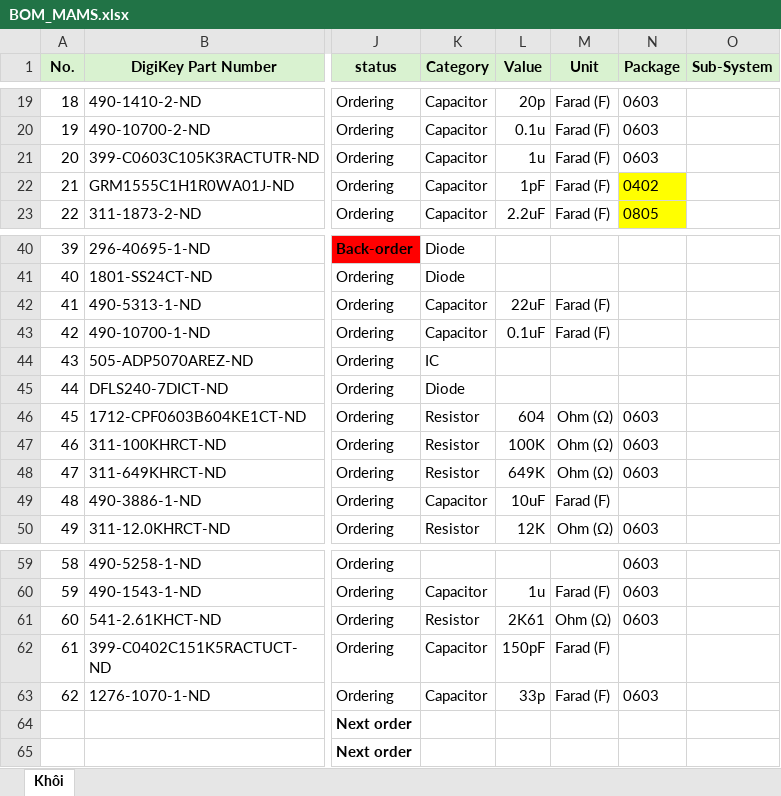
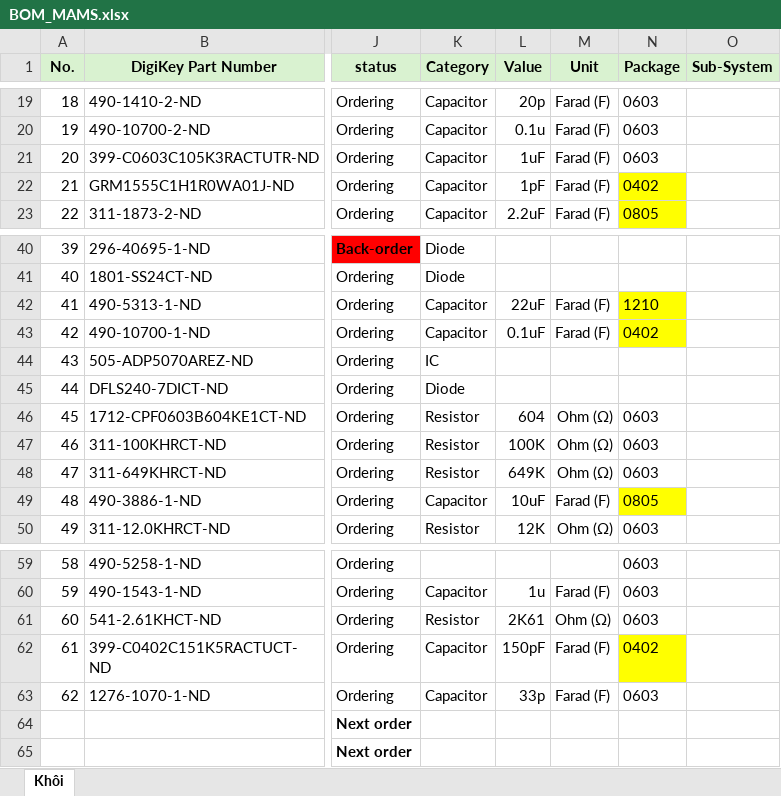
Before and after one commit to vtmkhoi/Muscular-Atrophy-Measurement-System, an Excel workbook: docs/BOM_MAMS.xlsx, sheet Khôi, drawn as a sheet; only a part is shown, gaps mark what is left out; values as stored, in another font and other column widths than the file's, no borders; the diff names each change by its address in the sheet, - before the commit and + after, or states it on an @@ line.

Commit message:
MAMS-10 Update schematic for DDS and Filter, BOM list and meeting docs

```diff
--- a/docs/BOM_MAMS.xlsx (sheet Khôi)
+++ b/docs/BOM_MAMS.xlsx (sheet Khôi)
-L21 (Value): 1u
+L21 (Value): 1uF
-N42 (Package): (empty)
+N42 (Package): 1210
-N42:N43 fill: none
+N42:N43 fill: #FFFF00
-N43 (Package): (empty)
+N43 (Package): 0402
-N49 (Package): (empty)
+N49 (Package): 0805
-N49 fill: none
+N49 fill: #FFFF00
-N62 (Package): (empty)
+N62 (Package): 0402
-N62 fill: none
+N62 fill: #FFFF00
```
Also changed, not shown: 35 other files.
